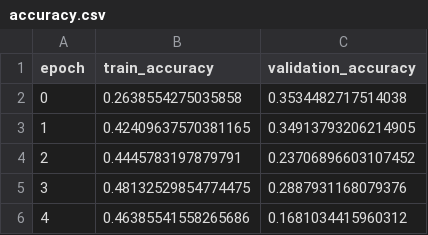
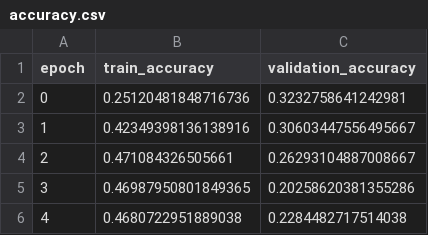
Before and after one commit to sungjinseo/pet_disease, a CSV file: notebook/model_saved/tf/eyes/efficientnet_5/accuracy.csv, drawn as a sheet.

```diff
--- a/notebook/model_saved/tf/eyes/efficientnet_5/accuracy.csv
+++ b/notebook/model_saved/tf/eyes/efficientnet_5/accuracy.csv
@@ -1,6 +1,6 @@
 epoch,train_accuracy,validation_accuracy
-0,0.2638554275035858,0.3534482717514038
-1,0.42409637570381165,0.34913793206214905
-2,0.4445783197879791,0.23706896603107452
-3,0.48132529854774475,0.2887931168079376
-4,0.46385541558265686,0.1681034415960312
+0,0.25120481848716736,0.3232758641242981
+1,0.42349398136138916,0.30603447556495667
+2,0.471084326505661,0.26293104887008667
+3,0.46987950801849365,0.20258620381355286
+4,0.4680722951889038,0.2284482717514038
```
Also changed, not shown: 5 other files.
